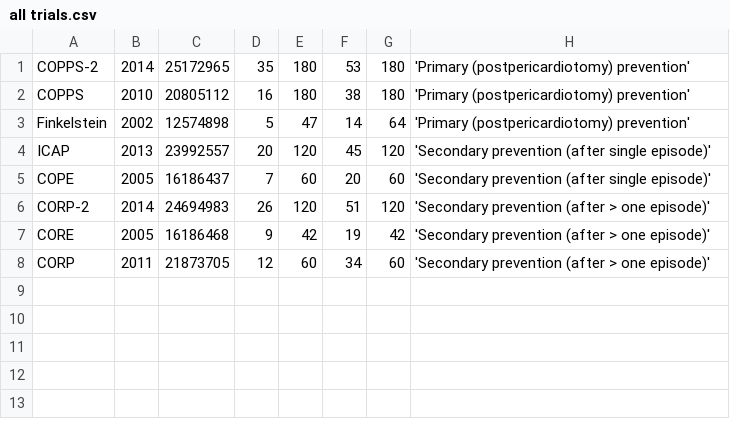
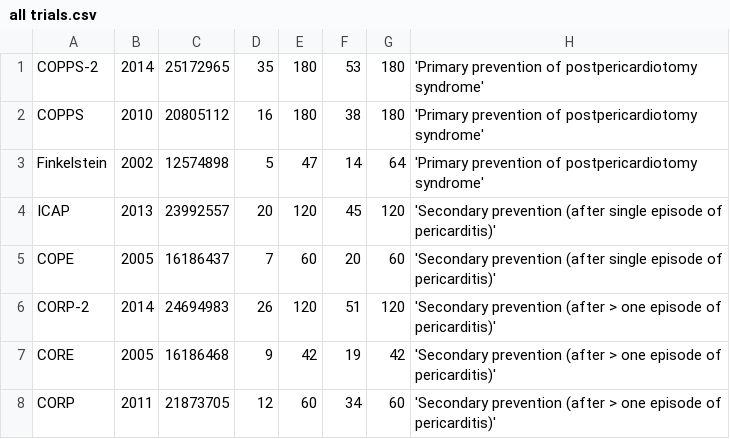
Before and after one commit to openMetaAnalysis/Colchicine-for-Pericarditis, a CSV file: data/all trials.csv, drawn as a sheet.

```diff
--- a/data/all trials.csv
+++ b/data/all trials.csv
@@ -1,8 +1,8 @@
-COPPS-2,2014,25172965,35,180,53,180, 'Primary (postpericardiotomy) prevention'
-COPPS,2010,20805112,16,180,38,180, 'Primary (postpericardiotomy) prevention'
-Finkelstein,2002,12574898,5,47,14,64, 'Primary (postpericardiotomy) prevention'
-ICAP,2013,23992557,20,120,45,120, 'Secondary prevention (after single episode)'
-COPE,2005,16186437,7,60,20,60, 'Secondary prevention (after single episode)'
-CORP-2,2014,24694983,26,120,51,120, 'Secondary prevention (after > one episode)'
-CORE,2005,16186468,9,42,19,42, 'Secondary prevention (after > one episode)'
-CORP,2011,21873705,12,60,34,60, 'Secondary prevention (after > one episode)'
+COPPS-2,2014,25172965,35,180,53,180, 'Primary prevention of postpericardiotomy syndrome'
+COPPS,2010,20805112,16,180,38,180, 'Primary prevention of postpericardiotomy syndrome'
+Finkelstein,2002,12574898,5,47,14,64, 'Primary prevention of postpericardiotomy syndrome'
+ICAP,2013,23992557,20,120,45,120, 'Secondary prevention (after single episode of pericarditis)'
+COPE,2005,16186437,7,60,20,60, 'Secondary prevention (after single episode of pericarditis)'
+CORP-2,2014,24694983,26,120,51,120, 'Secondary prevention (after > one episode of pericarditis)'
+CORE,2005,16186468,9,42,19,42, 'Secondary prevention (after > one episode of pericarditis)'
+CORP,2011,21873705,12,60,34,60, 'Secondary prevention (after > one episode of pericarditis)'
```
Also changed, not shown: 1 other file.
